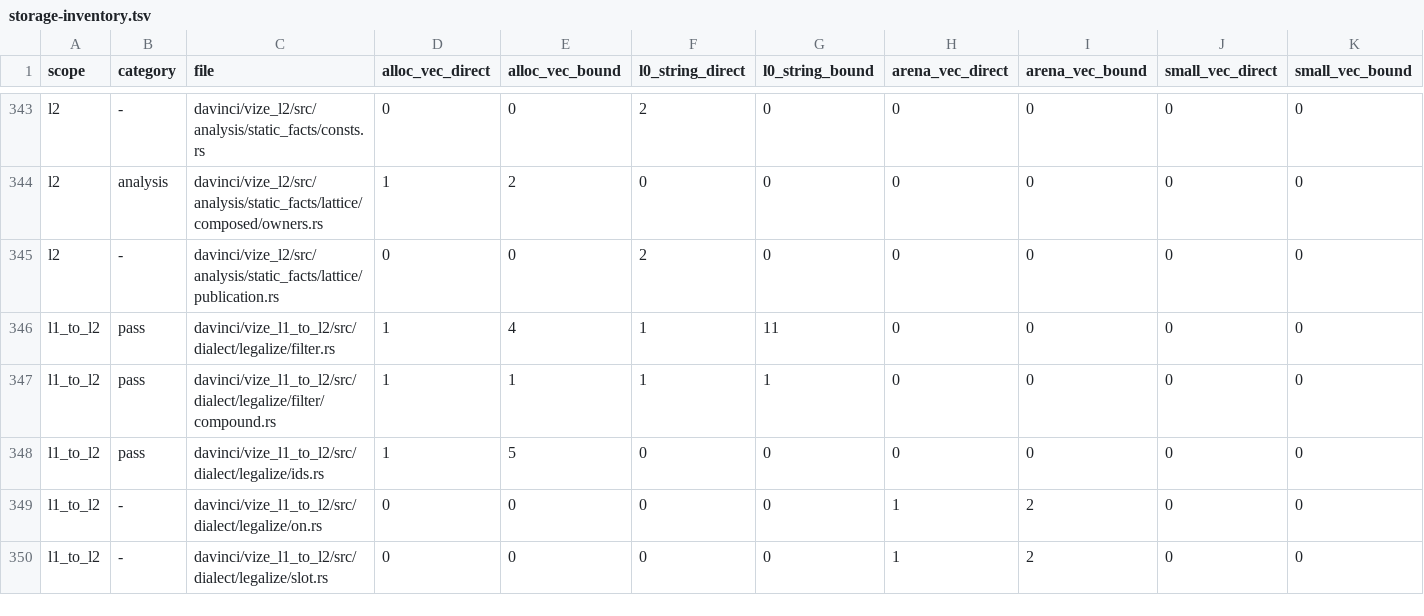
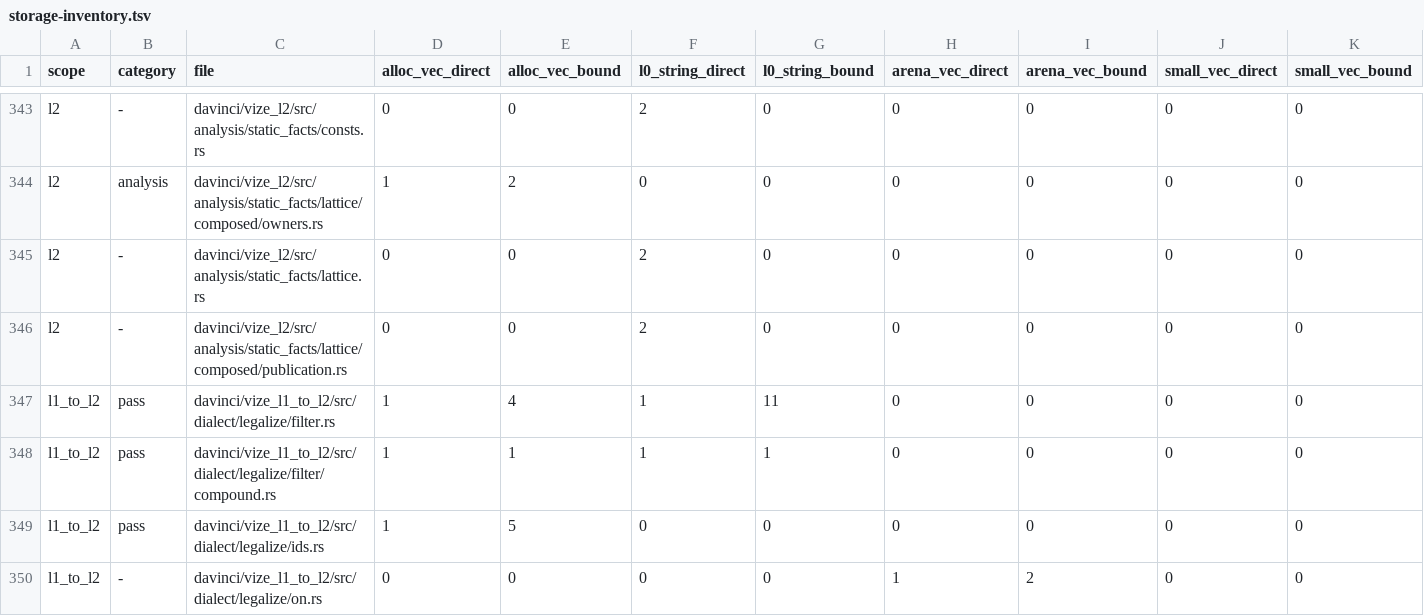
Before and after one commit to ubugeeei-prod/vize, a TSV file: docs/davinci/plan/storage-inventory.tsv, drawn as a sheet; only a part is shown, gaps mark what is left out; the shorter side is filled out with more unchanged rows.

Commit message:
test(ir): account for standalone and composed provenance storage

```diff
--- a/docs/davinci/plan/storage-inventory.tsv
+++ b/docs/davinci/plan/storage-inventory.tsv
@@ -344,3 +344,4 @@ l2	-	davinci/vize_l2/src/analysis/static_facts/consts.rs	0	0	2	0	0	0	0	0
 l2	analysis	davinci/vize_l2/src/analysis/static_facts/lattice/composed/owners.rs	1	2	0	0	0	0	0	0
-l2	-	davinci/vize_l2/src/analysis/static_facts/lattice/publication.rs	0	0	2	0	0	0	0	0
+l2	-	davinci/vize_l2/src/analysis/static_facts/lattice.rs	0	0	2	0	0	0	0	0
+l2	-	davinci/vize_l2/src/analysis/static_facts/lattice/composed/publication.rs	0	0	2	0	0	0	0	0
 l1_to_l2	pass	davinci/vize_l1_to_l2/src/dialect/legalize/filter.rs	1	4	1	11	0	0	0	0
```
